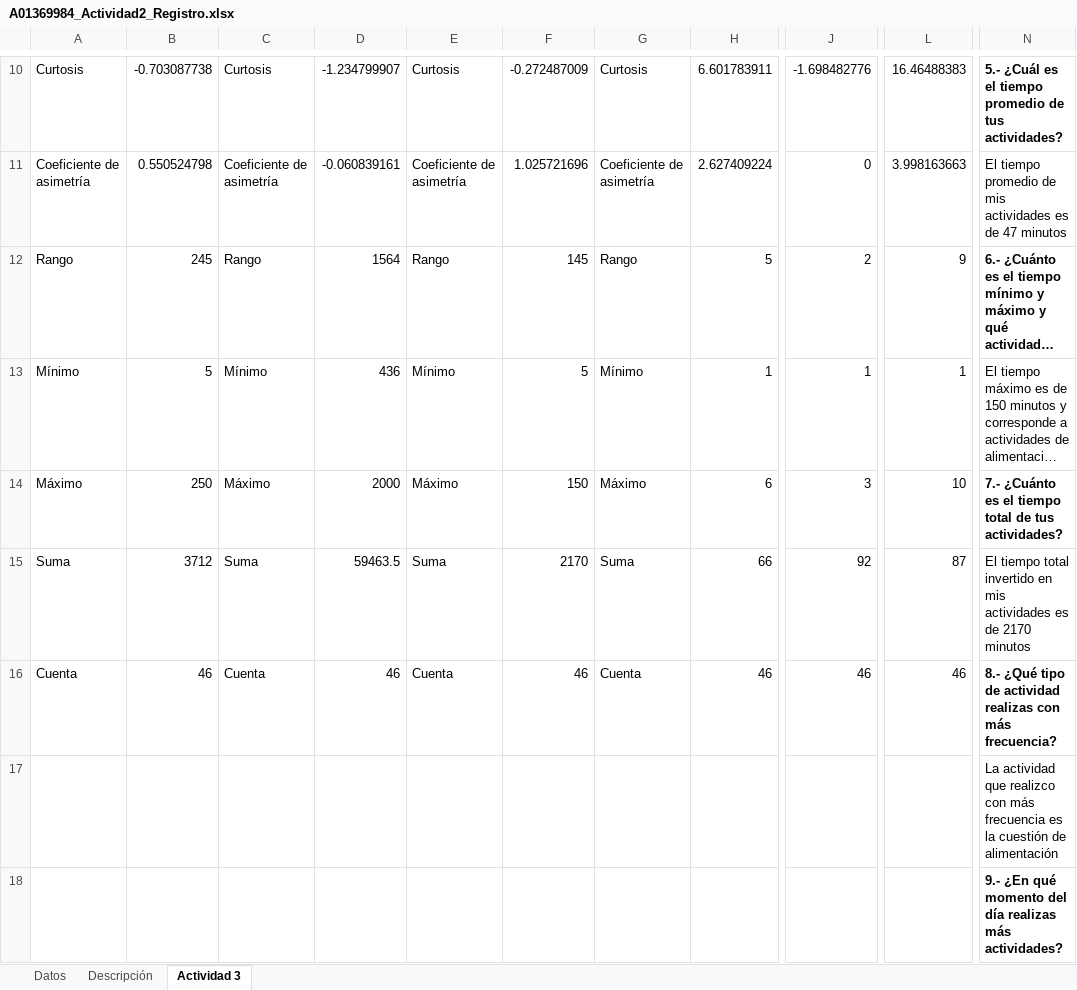
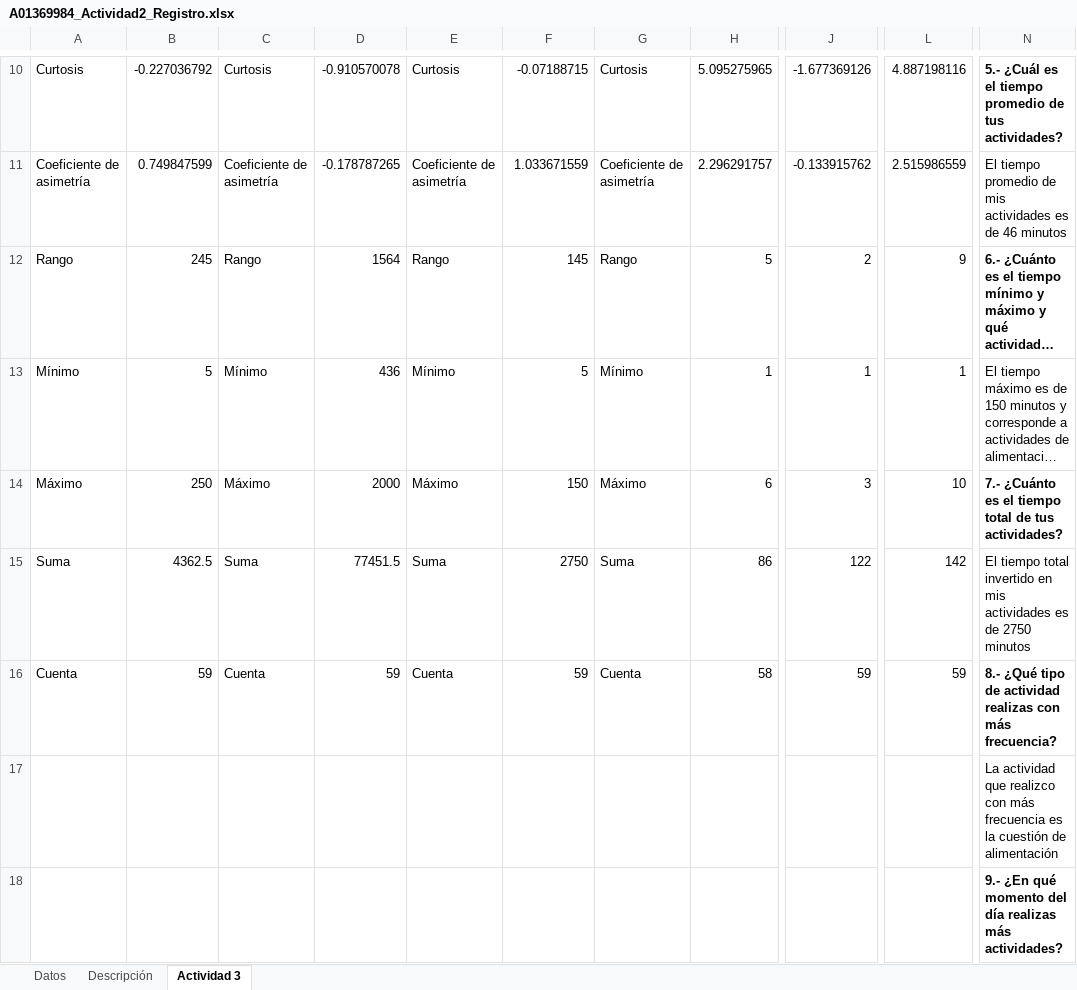
Before and after one commit to AnHrt/CienciaDatos, an Excel workbook: A01369984_Actividad2_Registro.xlsx, sheet Actividad 3, drawn as a sheet; only a part is shown, gaps mark what is left out; long unchanged cells end in …; values as stored, in another font and other column widths than the file's, no borders; charts and pictures not drawn; the diff covers the shown part only; the diff names each change by its address in the sheet, - before the commit and + after, or states it on an @@ line.

Commit message:
Update A01369984_Actividad2_Registro.xlsx

```diff
--- a/A01369984_Actividad2_Registro.xlsx (sheet Actividad 3)
+++ b/A01369984_Actividad2_Registro.xlsx (sheet Actividad 3)
-B10: -0.703087738
+B10: -0.227036792
-D10: -1.234799907
+D10: -0.910570078
-F10: -0.272487009
+F10: -0.07188715
-H10: 6.601783911
+H10: 5.095275965
-J10: -1.698482776
+J10: -1.677369126
-L10: 16.46488383
+L10: 4.887198116
-B11: 0.550524798
+B11: 0.749847599
-D11: -0.060839161
+D11: -0.178787265
-F11: 1.025721696
+F11: 1.033671559
-H11: 2.627409224
+H11: 2.296291757
-J11: 0
+J11: -0.133915762
-L11: 3.998163663
+L11: 2.515986559
-N11: …es de 47 minutos
+N11: …es de 46 minutos
-B15: 3712
+B15: 4362.5
-D15: 59463.5
+D15: 77451.5
-F15: 2170
+F15: 2750
-H15: 66
+H15: 86
-J15: 92
+J15: 122
-L15: 87
+L15: 142
-N15: …es de 2170 minutos
+N15: …es de 2750 minutos
-B16: 46
+B16: 59
-D16: 46
+D16: 59
-F16: 46
+F16: 59
-H16: 46
+H16: 58
-J16: 46
+J16: 59
-L16: 46
+L16: 59
```
Also changed, not shown: 12 added rows, 11 removed rows and 32 edited cells elsewhere in this sheet, sheet Datos, charts or pictures.
